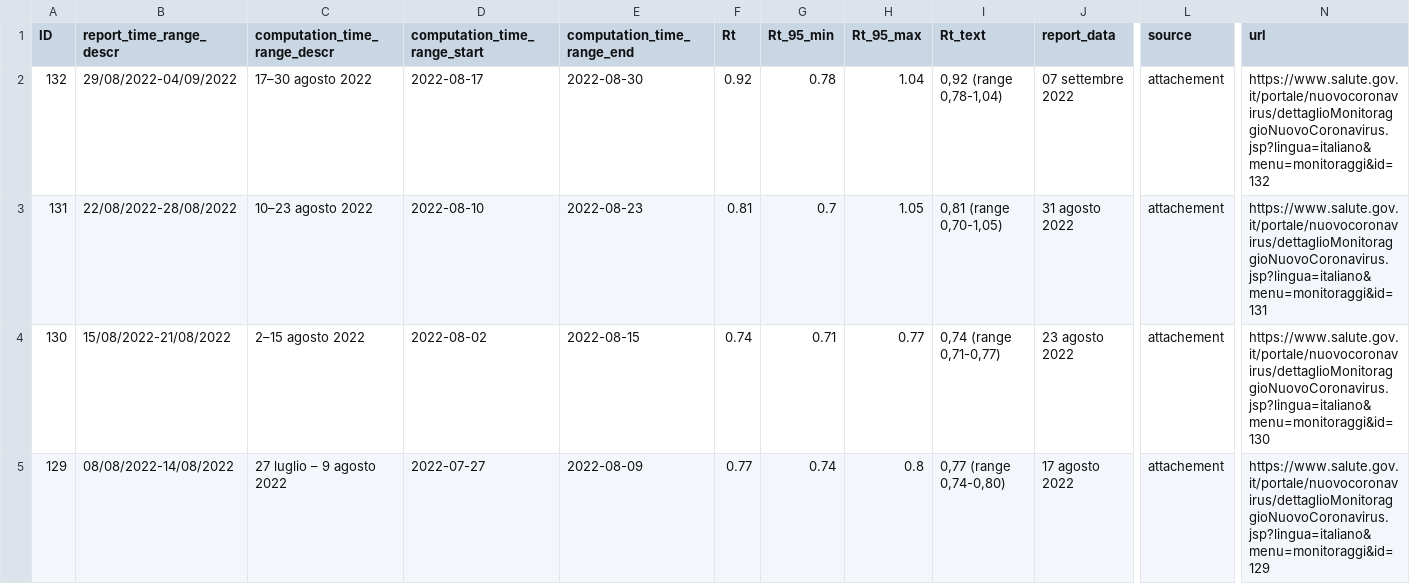
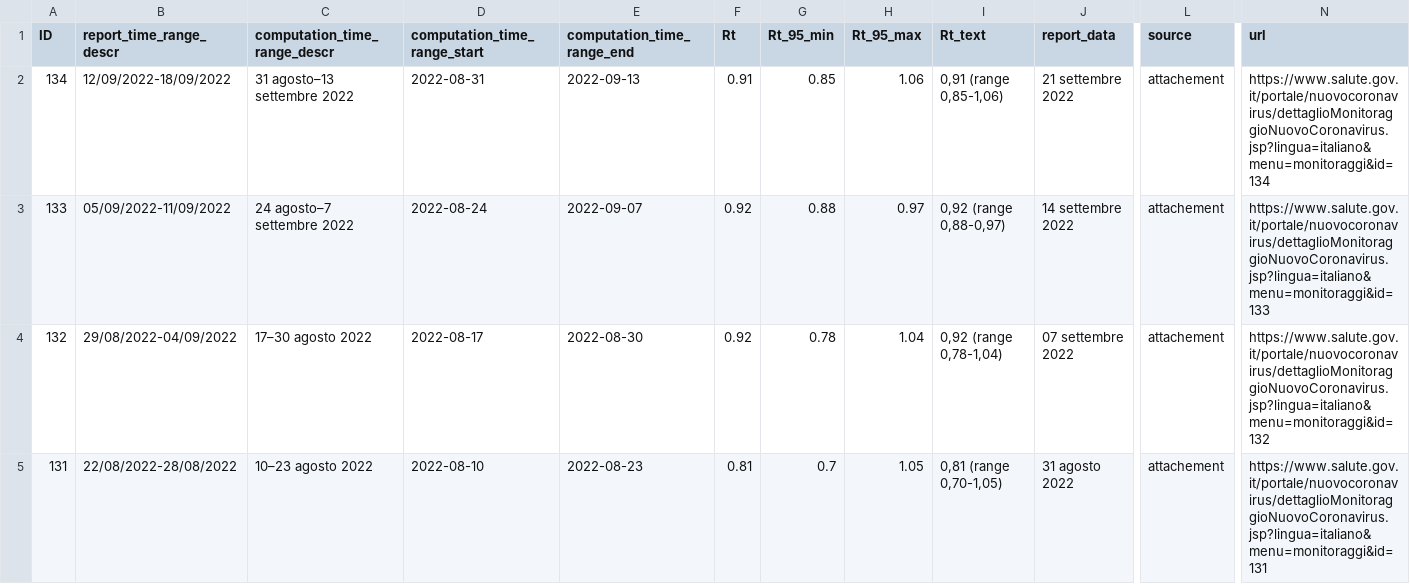
Before and after one commit to tomorrowdata/COVID-19, a CSV file: data/sources/Rt_from_ISS.csv, drawn as a sheet; only a part is shown, gaps mark what is left out; the shorter side is filled out with more unchanged rows; rows hold the shown columns only; the diff names each change by its address in the sheet, - before the commit and + after, or states it on an @@ line.

```diff
--- a/data/sources/Rt_from_ISS.csv
+++ b/data/sources/Rt_from_ISS.csv
+row 2: 134 | 12/09/2022-18/09/2022 | 31 agosto–13 settembre 2022 | 2022-08-31 | 2022-09-13 | 0.91 | 0.85 | 1.06 | 0,91 (range 0,85-1,06) | 21 settembre 2022 | attachement | https://www.salute.gov.it/portale/nuovocoronavirus/dettaglioMonitoraggioNuovoCoronavirus.jsp?lingua=italiano&menu=monitoraggi&id=134
+row 3: 133 | 05/09/2022-11/09/2022 | 24 agosto–7 settembre 2022 | 2022-08-24 | 2022-09-07 | 0.92 | 0.88 | 0.97 | 0,92 (range 0,88-0,97) | 14 settembre 2022 | attachement | https://www.salute.gov.it/portale/nuovocoronavirus/dettaglioMonitoraggioNuovoCoronavirus.jsp?lingua=italiano&menu=monitoraggi&id=133
```
Also changed, not shown: data/sources/Rt_regions_avg14_from_ISS.csv, 1 other file.
